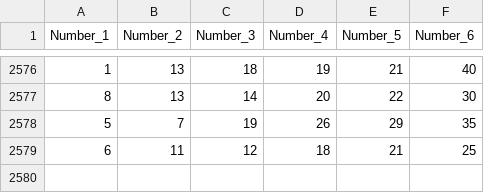
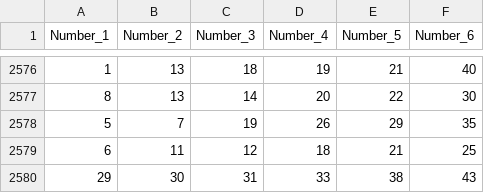
Before and after one commit to swingboard/lottery-1, a CSV file: data/Greece/Lotto/Draws.csv, drawn as a sheet; only a part is shown, gaps mark what is left out.

Commit message:
data update

```diff
--- a/data/Greece/Lotto/Draws.csv
+++ b/data/Greece/Lotto/Draws.csv
@@ -2579 +2579,2 @@ Number_1,Number_2,Number_3,Number_4,Number_5,Number_6
 6,11,12,18,21,25
+29,30,31,33,38,43
```
